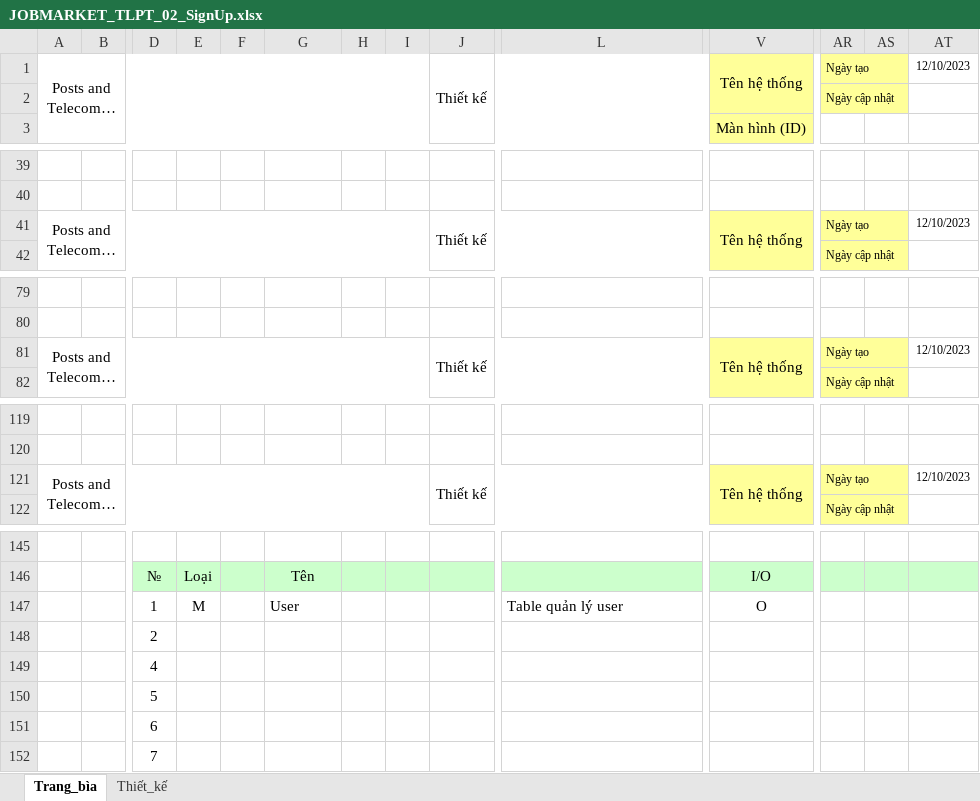
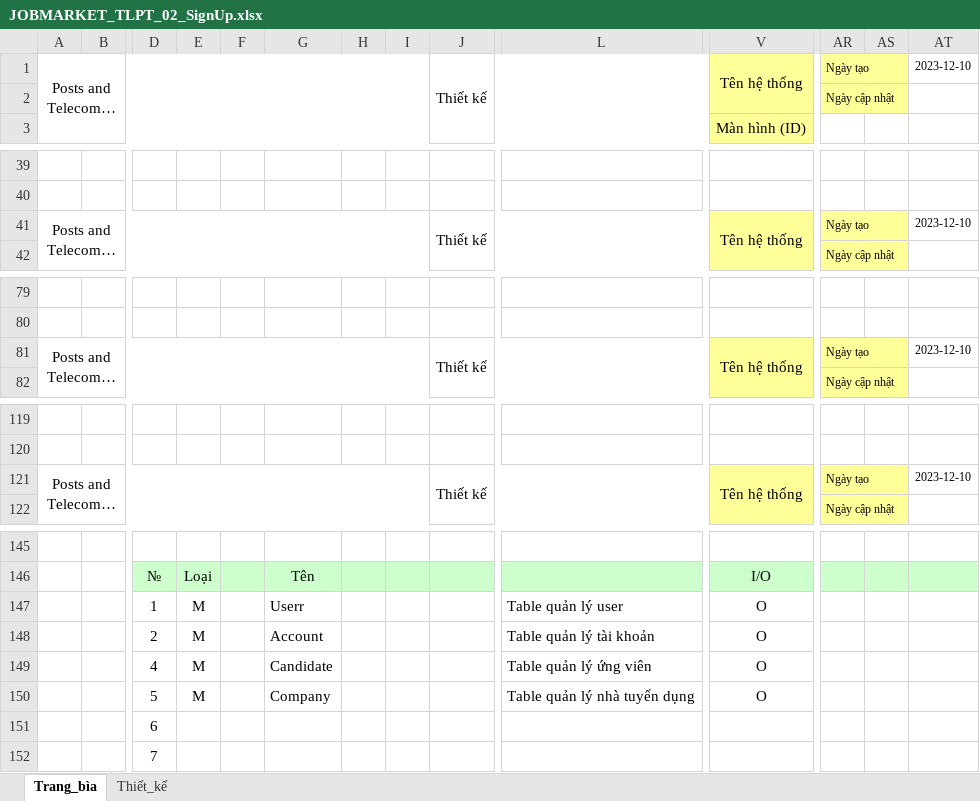
Before and after one commit to SavourySpringTu/Nhom27, an Excel workbook: Thiết Kế/TaiLieuThietKeChiTiet/JOBMARKET_TLPT_02_SignUp.xlsx, sheet Trang_bìa, drawn as a sheet; only a part is shown, gaps mark what is left out; long unchanged cells end in …; values as stored, in another font and other column widths than the file's, no borders; charts and pictures not drawn; removed rows and columns are numbered as before the commit, all else as after; rows hold the shown columns only; the diff names each change by its address in the sheet, - before the commit and + after, or states it on an @@ line.

```diff
--- a/Thiết Kế/TaiLieuThietKeChiTiet/JOBMARKET_TLPT_02_SignUp.xlsx (sheet Trang_bìa)
+++ b/Thiết Kế/TaiLieuThietKeChiTiet/JOBMARKET_TLPT_02_SignUp.xlsx (sheet Trang_bìa)
-AT1: 12/10/2023
+AT1: 2023-12-10
-AT41: 12/10/2023
+AT41: 2023-12-10
-AT81: 12/10/2023
+AT81: 2023-12-10
-AT121: 12/10/2023
+AT121: 2023-12-10
-G147: User
+G147: Userr
-row 148:  |  | 2
-row 149:  |  | 4
-row 150:  |  | 5
+row 148:  |  | 2 | M |  | Account |  |  |  | Table quản lý tài khoản | O
+row 149:  |  | 4 | M |  | Candidate |  |  |  | Table quản lý ứng viên | O
+row 150:  |  | 5 | M |  | Company |  |  |  | Table quản lý nhà tuyển dụng | O
```
Also changed, not shown: sheet Thiết_kế, charts or pictures, Thiết Kế/TaiLieuThietKeChiTiet/JOBMARKET_TLPT_03_Personal.xlsx, 2 other files.
